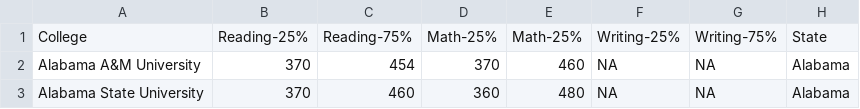
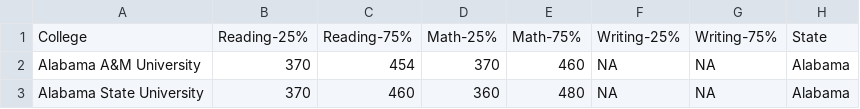
Before and after one commit to AndrewHannigan/studimetrics, a CSV file: db/colleges.csv, drawn as a sheet; only a part is shown.

Commit message:
fix bad header in colleges.csv

```diff
--- a/db/colleges.csv
+++ b/db/colleges.csv
@@ -1,2 +1,2 @@
-College,Reading-25%,Reading-75%,Math-25%,Math-25%,Writing-25%,Writing-75%,State
+College,Reading-25%,Reading-75%,Math-25%,Math-75%,Writing-25%,Writing-75%,State
 Alabama A&M University,370,454,370,460,NA,NA,Alabama
```
